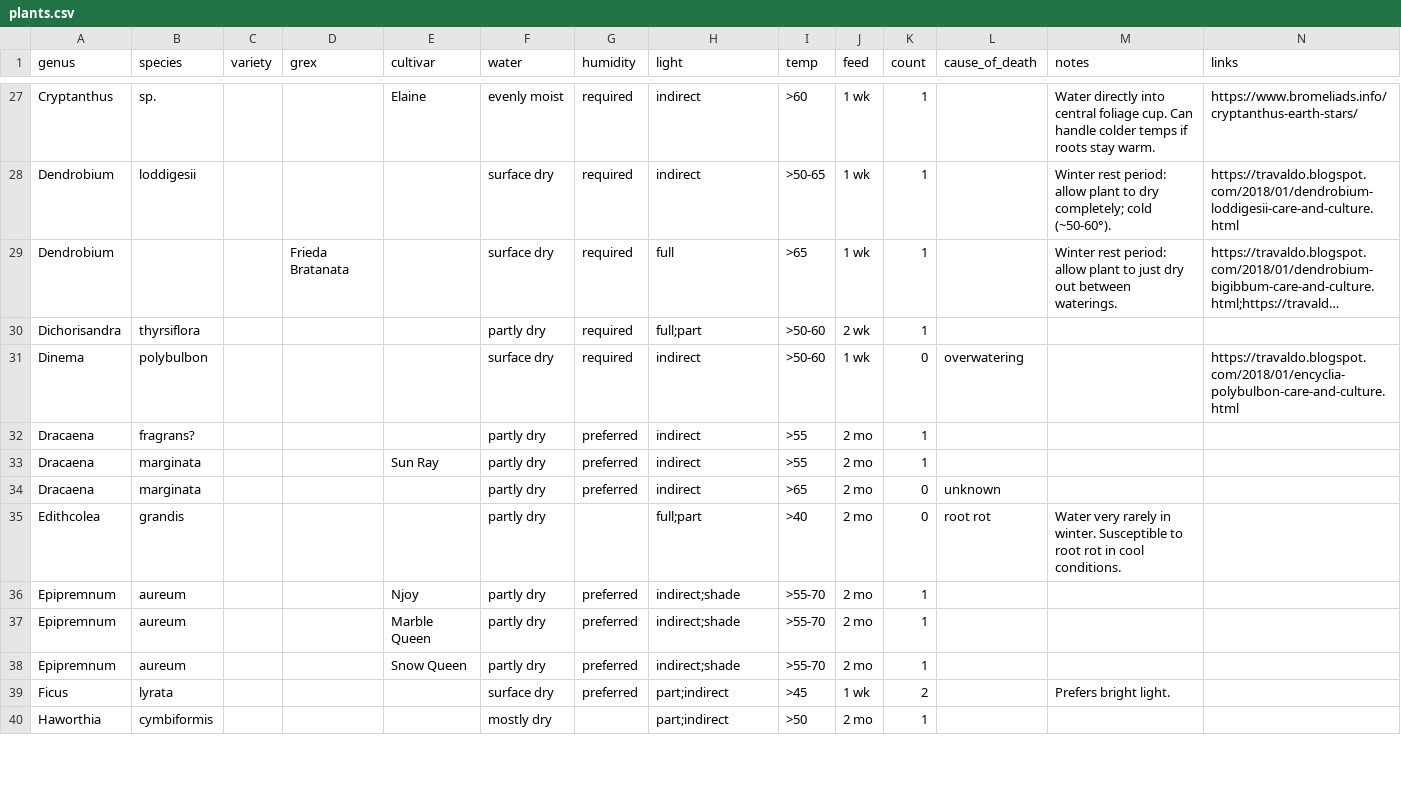
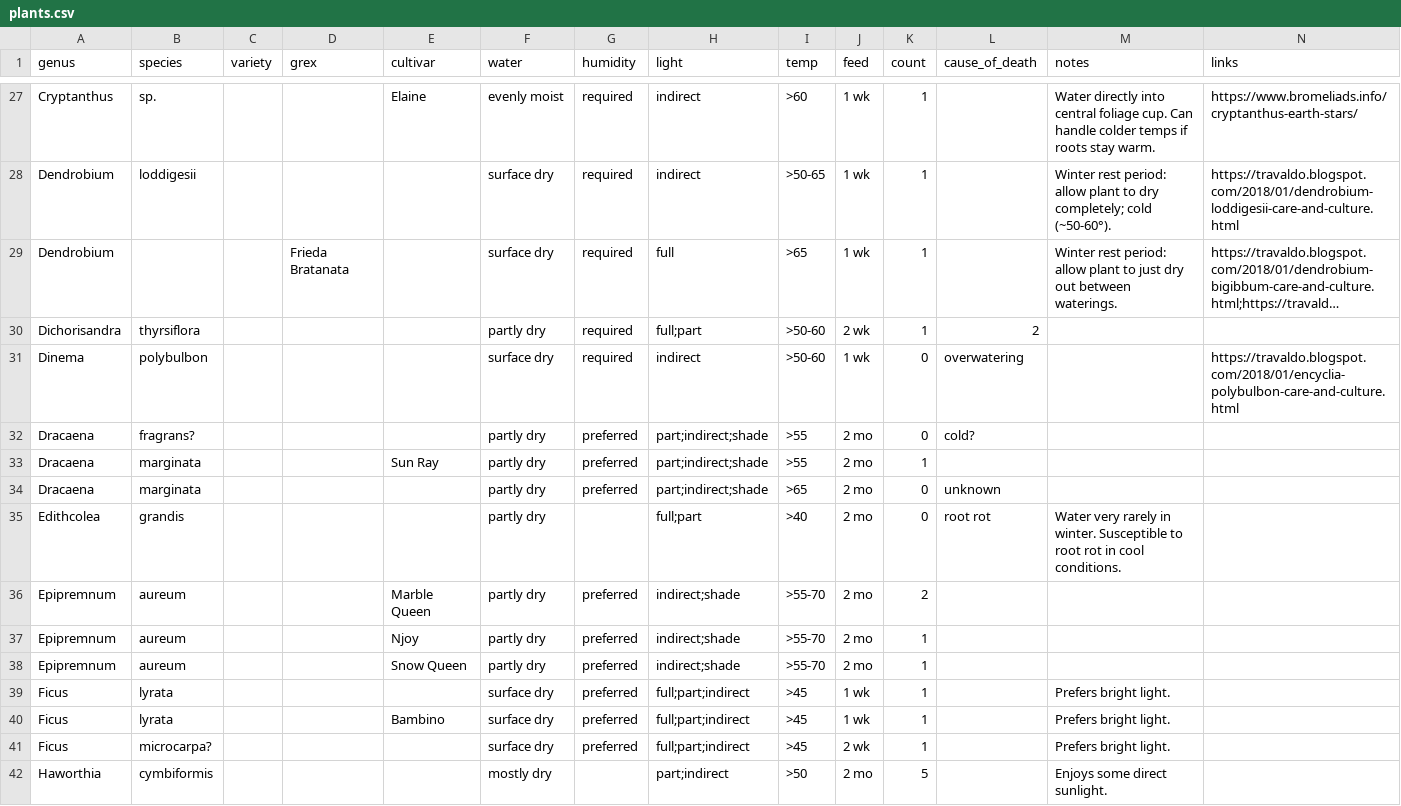
Before and after one commit to brockmuellers/brockmuellers.github.io, a CSV file: _data/plants.csv, drawn as a sheet; only a part is shown, gaps mark what is left out; long unchanged cells end in …; removed rows and columns are numbered as before the commit, all else as after; the diff covers the shown part only; the diff names each change by its address in the sheet, - before the commit and + after, or states it on an @@ line.

Commit message:
update plants

```diff
--- a/_data/plants.csv
+++ b/_data/plants.csv
-L30 (cause_of_death): (empty)
+L30 (cause_of_death): 2
-H32:H34 (light): indirect
+H32:H34 (light): part;indirect;shade
-K32 (count): 1
+K32 (count): 0
-L32 (cause_of_death): (empty)
+L32 (cause_of_death): cold?
+row 36: Epipremnum | aureum |  |  | Marble Queen | partly dry | preferred | indirect;shade | >55-70 | 2 mo | 2
-row 37: Epipremnum | aureum |  |  | Marble Queen | partly dry | preferred | indirect;shade | >55-70 | 2 mo | 1
-H39 (light): part;indirect
+H39 (light): full;part;indirect
-K39 (count): 2
+K39 (count): 1
+row 40: Ficus | lyrata |  |  | Bambino | surface dry | preferred | full;part;indirect | >45 | 1 wk | 1 |  | Prefers bright light.
+row 41: Ficus | microcarpa? |  |  |  | surface dry | preferred | full;part;indirect | >45 | 2 wk | 1 |  | Prefers bright light.
-K42 (count): 1
+K42 (count): 5
-M42 (notes): (empty)
+M42 (notes): Enjoys some direct sunlight.
```
Also changed, not shown: 7 added rows, 1 moved row and 50 edited cells elsewhere in this file.
